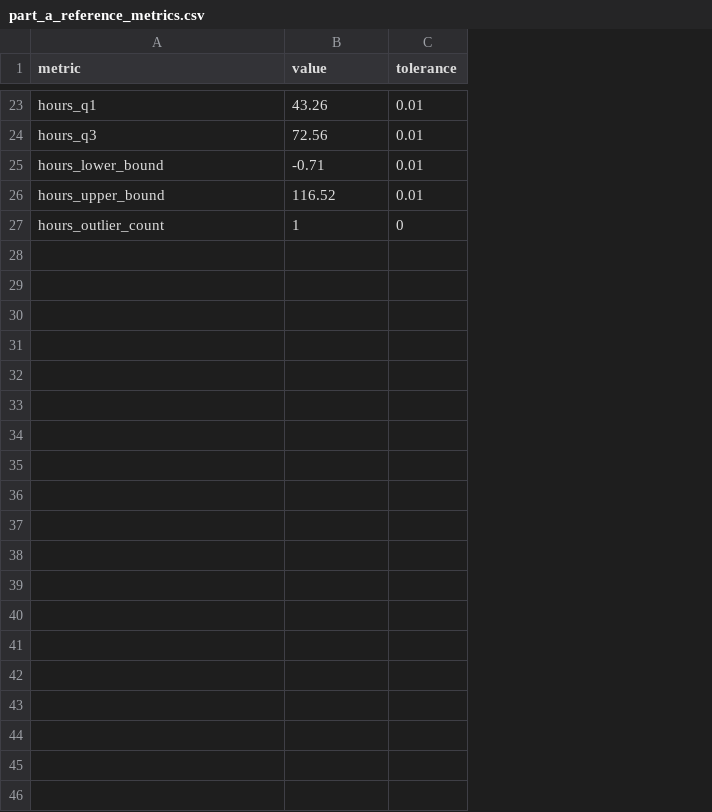
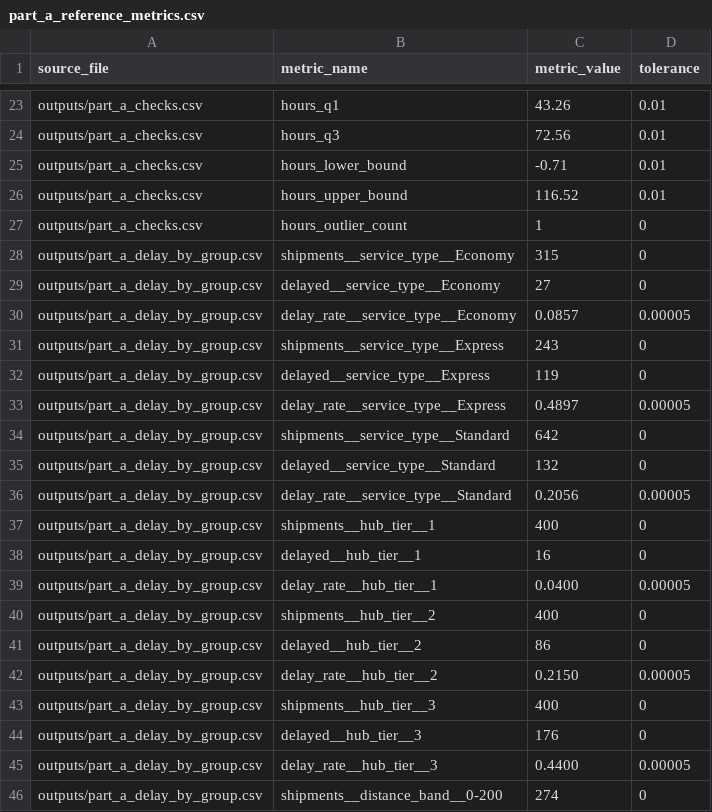
Before and after one commit to gauravm-masai/last-mile-delay-intelligence-pipeline, a CSV file: references/part_a_reference_metrics.csv, drawn as a sheet; only a part is shown, gaps mark what is left out; addresses are those after the commit; the diff covers the shown part only; the diff names each change by its address in the sheet, - before the commit and + after, or states it on an @@ line.

Commit message:
Refactor Part A validation framework

```diff
--- a/references/part_a_reference_metrics.csv
+++ b/references/part_a_reference_metrics.csv
+column A (source_file), rows 23-27: all outputs/part_a_checks.csv
-B1: metric
+B1: metric_name
-C1: value
+C1: metric_value
+row 28: outputs/part_a_delay_by_group.csv | shipments__service_type__Economy | 315 | 0
+row 29: outputs/part_a_delay_by_group.csv | delayed__service_type__Economy | 27 | 0
+row 30: outputs/part_a_delay_by_group.csv | delay_rate__service_type__Economy | 0.0857 | 0.00005
+row 31: outputs/part_a_delay_by_group.csv | shipments__service_type__Express | 243 | 0
+row 32: outputs/part_a_delay_by_group.csv | delayed__service_type__Express | 119 | 0
+row 33: outputs/part_a_delay_by_group.csv | delay_rate__service_type__Express | 0.4897 | 0.00005
+row 34: outputs/part_a_delay_by_group.csv | shipments__service_type__Standard | 642 | 0
+row 35: outputs/part_a_delay_by_group.csv | delayed__service_type__Standard | 132 | 0
+row 36: outputs/part_a_delay_by_group.csv | delay_rate__service_type__Standard | 0.2056 | 0.00005
+row 37: outputs/part_a_delay_by_group.csv | shipments__hub_tier__1 | 400 | 0
+row 38: outputs/part_a_delay_by_group.csv | delayed__hub_tier__1 | 16 | 0
+row 39: outputs/part_a_delay_by_group.csv | delay_rate__hub_tier__1 | 0.0400 | 0.00005
+row 40: outputs/part_a_delay_by_group.csv | shipments__hub_tier__2 | 400 | 0
+row 41: outputs/part_a_delay_by_group.csv | delayed__hub_tier__2 | 86 | 0
+row 42: outputs/part_a_delay_by_group.csv | delay_rate__hub_tier__2 | 0.2150 | 0.00005
+row 43: outputs/part_a_delay_by_group.csv | shipments__hub_tier__3 | 400 | 0
+row 44: outputs/part_a_delay_by_group.csv | delayed__hub_tier__3 | 176 | 0
+row 45: outputs/part_a_delay_by_group.csv | delay_rate__hub_tier__3 | 0.4400 | 0.00005
+row 46: outputs/part_a_delay_by_group.csv | shipments__distance_band__0-200 | 274 | 0
```
Also changed, not shown: 14 added rows elsewhere in this file, 7 other files.
